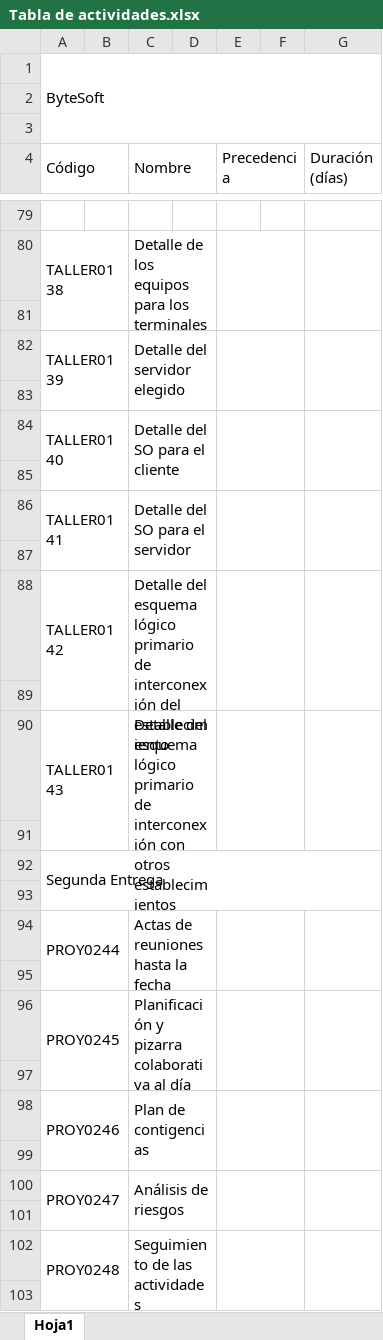
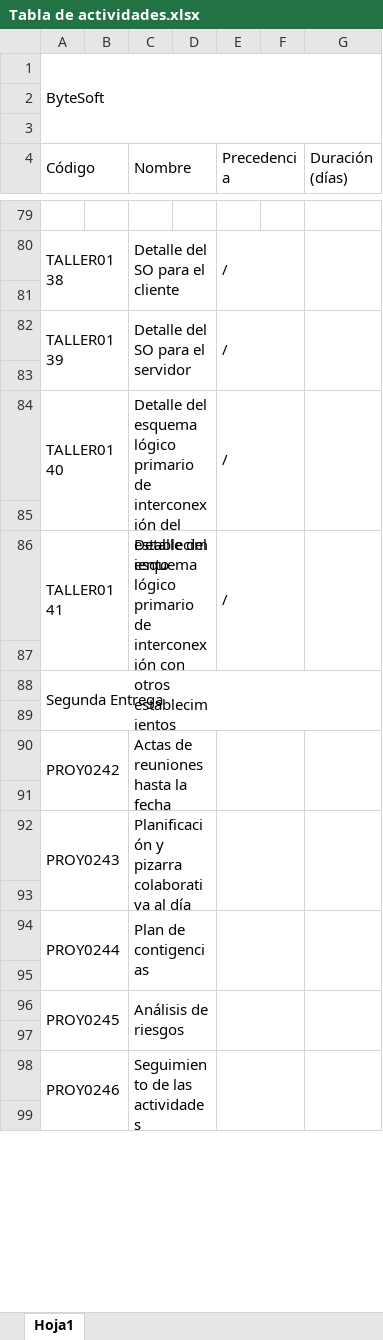
Before and after one commit to rodripereira26/ByteSoft, an Excel workbook: Documentacion/Proyecto/Tabla de Actividades/Tabla de actividades.xlsx, sheet Hoja1, drawn as a sheet; only a part is shown, gaps mark what is left out; values as stored, in another font and other column widths than the file's, no cell formats; removed rows and columns are numbered as before the commit, all else as after; the diff covers the shown part only; the diff names each change by its address in the sheet, - before the commit and + after, or states it on an @@ line.

```diff
--- a/Documentacion/Proyecto/Tabla de Actividades/Tabla de actividades.xlsx (sheet Hoja1)
+++ b/Documentacion/Proyecto/Tabla de Actividades/Tabla de actividades.xlsx (sheet Hoja1)
-C80 (Nombre): Detalle de los equipos para los terminales
+C80 (Nombre): Detalle del SO para el cliente
-E80 (Precedencia): (empty)
+E80 (Precedencia): /
-C82 (Nombre): Detalle del servidor elegido
+C82 (Nombre): Detalle del SO para el servidor
-E82 (Precedencia): (empty)
+E82 (Precedencia): /
-C84 (Nombre): Detalle del SO para el cliente
+C84 (Nombre): Detalle del esquema lógico primario de interconexión del establecimiento
-E84 (Precedencia): (empty)
+E84 (Precedencia): /
-A86:B87 merged
+A86:B87 merged
-C86 (Nombre): Detalle del SO para el servidor
+C86 (Nombre): Detalle del esquema lógico primario de interconexión con otros establecimientos
-C86:D87 merged
+C86:D87 merged
-E86 (Precedencia): (empty)
+E86 (Precedencia): /
-E86:F87 merged
+E86:F87 merged
-G86:G87 merged
+G86:G87 merged
-row 87: (empty)
-row 88: TALLER0142 |  | Detalle del esquema lógico primario de interconexión del establecimiento
-row 89: (empty)
-row 90: TALLER0143 |  | Detalle del esquema lógico primario de interconexión con otros establecimientos
-A90 (Código): PROY0244
+A90 (Código): PROY0242
-A92 (Código): PROY0245
+A92 (Código): PROY0243
-A94 (Código): PROY0246
+A94 (Código): PROY0244
-A96 (Código): PROY0247
+A96 (Código): PROY0245
-A98 (Código): PROY0248
+A98 (Código): PROY0246
```
Also changed, not shown: 7 added rows, 7 removed rows and 113 edited cells elsewhere in this sheet, cell formats, 6 other files.
